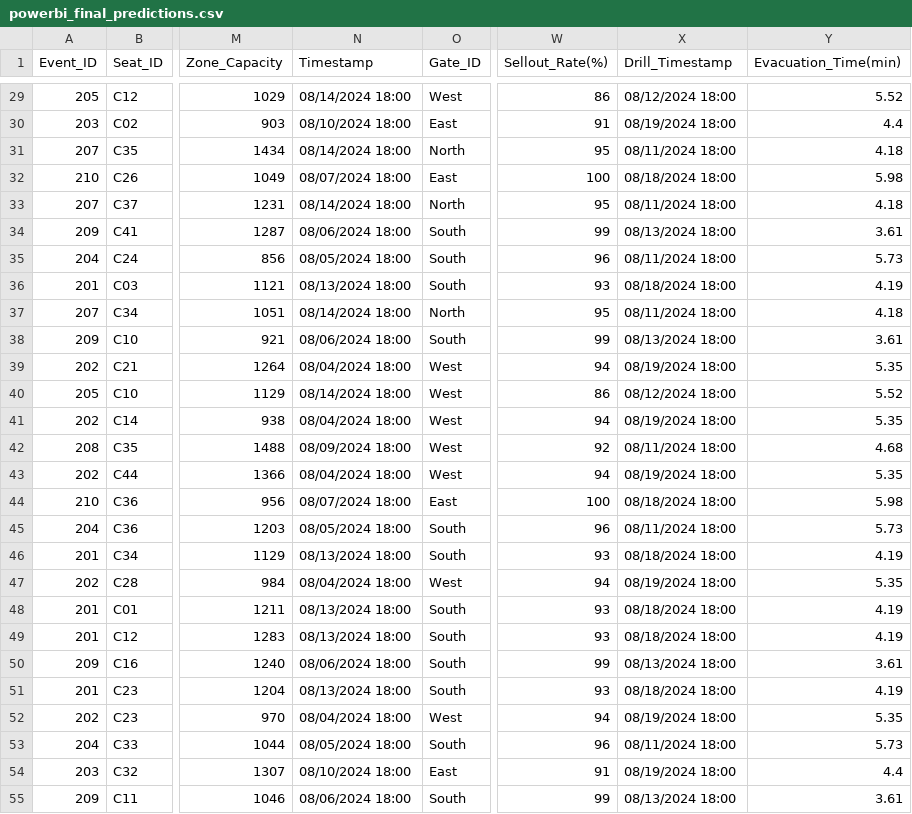
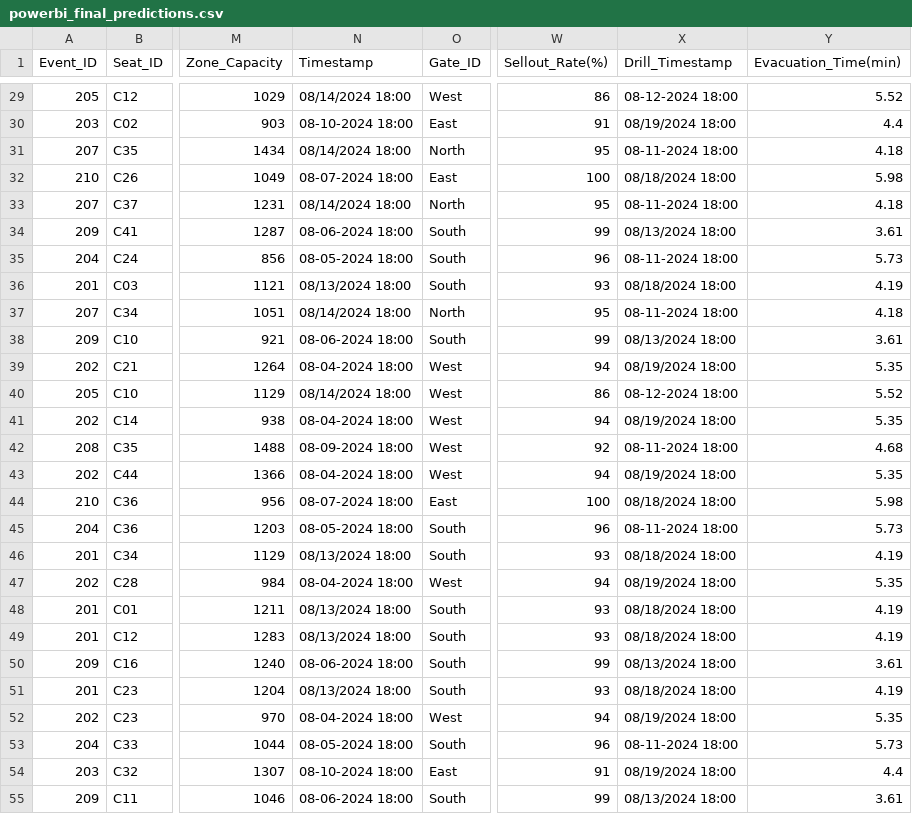
Before and after one commit to vkvinodhkumar/Crowd_optimization, a CSV file: Project/notebooks/powerbi_final_predictions.csv, drawn as a sheet; only a part is shown, gaps mark what is left out; the diff covers the shown part only; the diff names each change by its address in the sheet, - before the commit and + after, or states it on an @@ line.

```diff
--- a/Project/notebooks/powerbi_final_predictions.csv
+++ b/Project/notebooks/powerbi_final_predictions.csv
-X29 (Drill_Timestamp): 08/12/2024 18:00
+X29 (Drill_Timestamp): 08-12-2024 18:00
-N30 (Timestamp): 08/10/2024 18:00
+N30 (Timestamp): 08-10-2024 18:00
-X31 (Drill_Timestamp): 08/11/2024 18:00
+X31 (Drill_Timestamp): 08-11-2024 18:00
-N32 (Timestamp): 08/07/2024 18:00
+N32 (Timestamp): 08-07-2024 18:00
-X33 (Drill_Timestamp): 08/11/2024 18:00
+X33 (Drill_Timestamp): 08-11-2024 18:00
-N34 (Timestamp): 08/06/2024 18:00
+N34 (Timestamp): 08-06-2024 18:00
-N35 (Timestamp): 08/05/2024 18:00
+N35 (Timestamp): 08-05-2024 18:00
-X35 (Drill_Timestamp): 08/11/2024 18:00
+X35 (Drill_Timestamp): 08-11-2024 18:00
-X37 (Drill_Timestamp): 08/11/2024 18:00
+X37 (Drill_Timestamp): 08-11-2024 18:00
-N38 (Timestamp): 08/06/2024 18:00
+N38 (Timestamp): 08-06-2024 18:00
-N39 (Timestamp): 08/04/2024 18:00
+N39 (Timestamp): 08-04-2024 18:00
-X40 (Drill_Timestamp): 08/12/2024 18:00
+X40 (Drill_Timestamp): 08-12-2024 18:00
-N41 (Timestamp): 08/04/2024 18:00
+N41 (Timestamp): 08-04-2024 18:00
-N42 (Timestamp): 08/09/2024 18:00
+N42 (Timestamp): 08-09-2024 18:00
-X42 (Drill_Timestamp): 08/11/2024 18:00
+X42 (Drill_Timestamp): 08-11-2024 18:00
-N43 (Timestamp): 08/04/2024 18:00
+N43 (Timestamp): 08-04-2024 18:00
-N44 (Timestamp): 08/07/2024 18:00
+N44 (Timestamp): 08-07-2024 18:00
-N45 (Timestamp): 08/05/2024 18:00
+N45 (Timestamp): 08-05-2024 18:00
-X45 (Drill_Timestamp): 08/11/2024 18:00
+X45 (Drill_Timestamp): 08-11-2024 18:00
-N47 (Timestamp): 08/04/2024 18:00
+N47 (Timestamp): 08-04-2024 18:00
-N50 (Timestamp): 08/06/2024 18:00
+N50 (Timestamp): 08-06-2024 18:00
-N52 (Timestamp): 08/04/2024 18:00
+N52 (Timestamp): 08-04-2024 18:00
-N53 (Timestamp): 08/05/2024 18:00
+N53 (Timestamp): 08-05-2024 18:00
-X53 (Drill_Timestamp): 08/11/2024 18:00
+X53 (Drill_Timestamp): 08-11-2024 18:00
-N54 (Timestamp): 08/10/2024 18:00
+N54 (Timestamp): 08-10-2024 18:00
-N55 (Timestamp): 08/06/2024 18:00
+N55 (Timestamp): 08-06-2024 18:00
```
Also changed, not shown: 78 edited cells elsewhere in this file, 2 other files.
